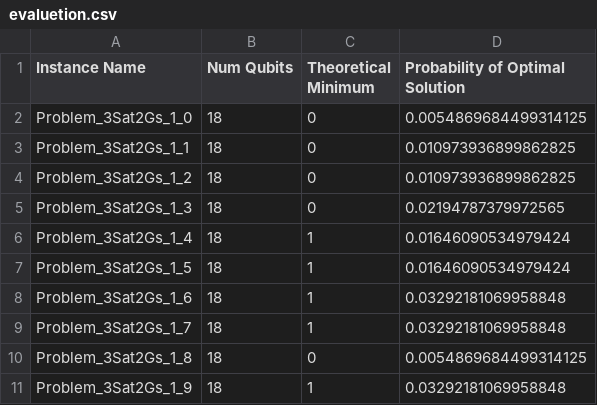
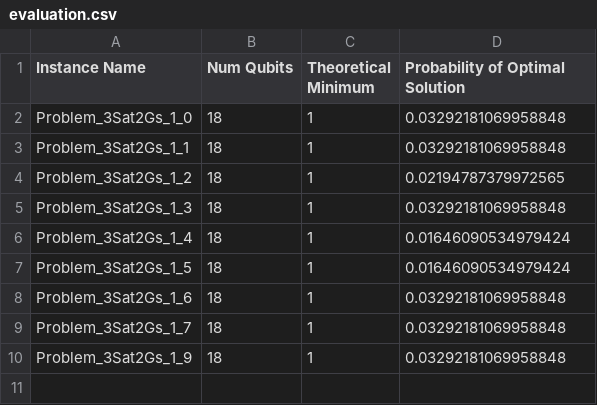
Before and after one commit to UniPG-KitLab/QAOA-OSSP, a CSV file: Benchmark/16_1/evaluation.csv (was Benchmark/16_1/evaluetion.csv), drawn as a sheet.

Commit message:
fix instances

```diff
--- a/Benchmark/16_1/evaluetion.csv
+++ b/Benchmark/16_1/evaluation.csv
@@ -1,6 +1,6 @@
 Instance Name,Num Qubits,Theoretical Minimum,Probability of Optimal Solution
-Problem_3Sat2Gs_1_0,18,0,0.0054869684499314125
-Problem_3Sat2Gs_1_1,18,0,0.010973936899862825
-Problem_3Sat2Gs_1_2,18,0,0.010973936899862825
-Problem_3Sat2Gs_1_3,18,0,0.02194787379972565
+Problem_3Sat2Gs_1_0,18,1,0.03292181069958848
+Problem_3Sat2Gs_1_1,18,1,0.03292181069958848
+Problem_3Sat2Gs_1_2,18,1,0.02194787379972565
+Problem_3Sat2Gs_1_3,18,1,0.03292181069958848
 Problem_3Sat2Gs_1_4,18,1,0.01646090534979424
@@ -9,3 +9,2 @@ Problem_3Sat2Gs_1_6,18,1,0.03292181069958848
 Problem_3Sat2Gs_1_7,18,1,0.03292181069958848
-Problem_3Sat2Gs_1_8,18,0,0.0054869684499314125
 Problem_3Sat2Gs_1_9,18,1,0.03292181069958848
```
Also changed, not shown: 26 other files.
